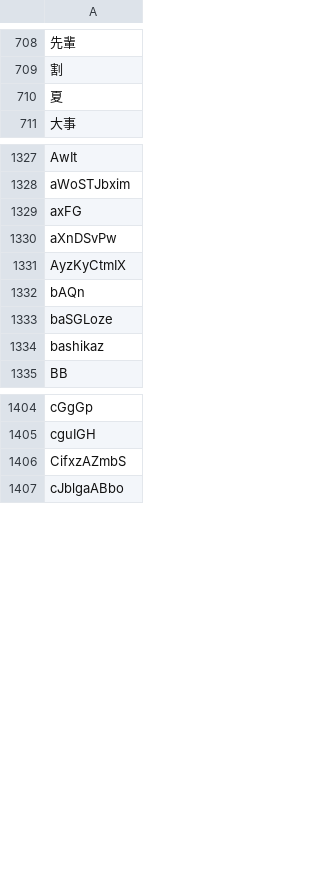
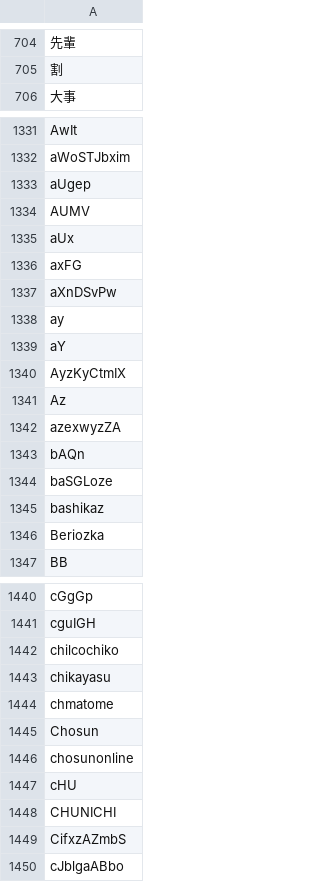
Before and after one commit to exploratory-io/public, a CSV file: stopwords/twitter_stopwords.csv, drawn as a sheet; only a part is shown, gaps mark what is left out; removed rows and columns are numbered as before the commit, all else as after; the diff covers the shown part only; the diff names each change by its address in the sheet, - before the commit and + after, or states it on an @@ line.

```diff
--- a/stopwords/twitter_stopwords.csv
+++ b/stopwords/twitter_stopwords.csv
-row 710: 夏
+row 1333: aUgep
+row 1334: AUMV
+row 1335: aUx
+row 1338: ay
+row 1339: aY
+row 1341: Az
+row 1342: azexwyzZA
+row 1346: Beriozka
+row 1442: chilcochiko
+row 1443: chikayasu
+row 1444: chmatome
+row 1445: Chosun
+row 1446: chosunonline
+row 1447: cHU
+row 1448: CHUNICHI
```
Also changed, not shown: 33 added rows and 4 removed rows elsewhere in this file.
